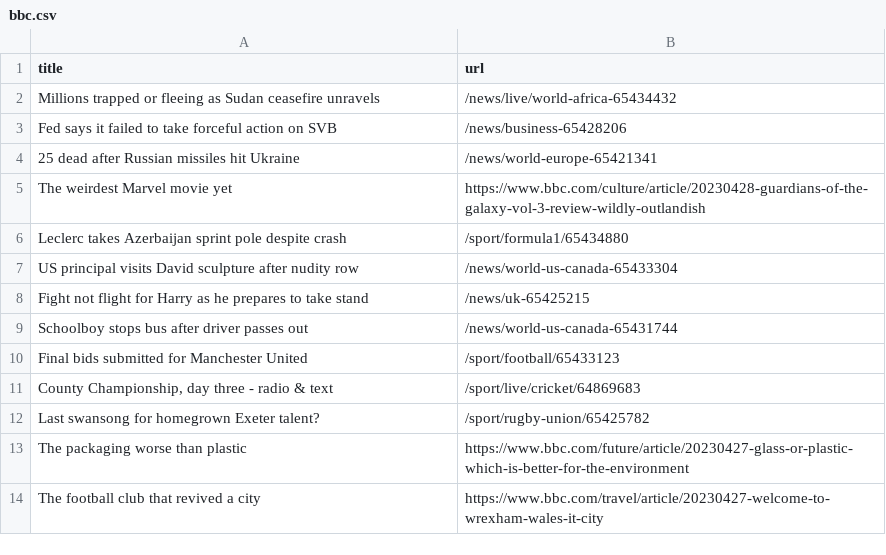
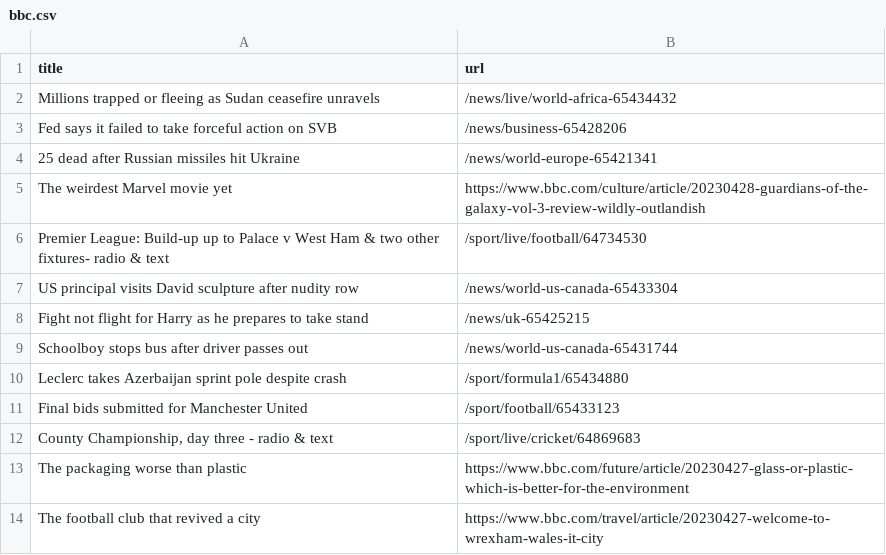
Before and after one commit to Danihisp/automatic-scraper-bbc-main, a CSV file: bbc.csv, drawn as a sheet; only a part is shown.

```diff
--- a/bbc.csv
+++ b/bbc.csv
@@ -5,3 +5,3 @@ Fed says it failed to take forceful action on SVB,/news/business-65428206
 The weirdest Marvel movie yet,https://www.bbc.com/culture/article/20230428-guardians-of-the-galaxy-vol-3-review-wildly-outlandish
-Leclerc takes Azerbaijan sprint pole despite crash,/sport/formula1/65434880
+Premier League: Build-up up to Palace v West Ham & two other fixtures- radio & text,/sport/live/football/64734530
 US principal visits David sculpture after nudity row,/news/world-us-canada-65433304
@@ -9,5 +9,5 @@ Fight not flight for Harry as he prepares to take stand,/news/uk-65425215
 Schoolboy stops bus after driver passes out,/news/world-us-canada-65431744
+Leclerc takes Azerbaijan sprint pole despite crash,/sport/formula1/65434880
 Final bids submitted for Manchester United,/sport/football/65433123
 "County Championship, day three - radio & text",/sport/live/cricket/64869683
-Last swansong for homegrown Exeter talent?,/sport/rugby-union/65425782
 The packaging worse than plastic,https://www.bbc.com/future/article/20230427-glass-or-plastic-which-is-better-for-the-environment
```
